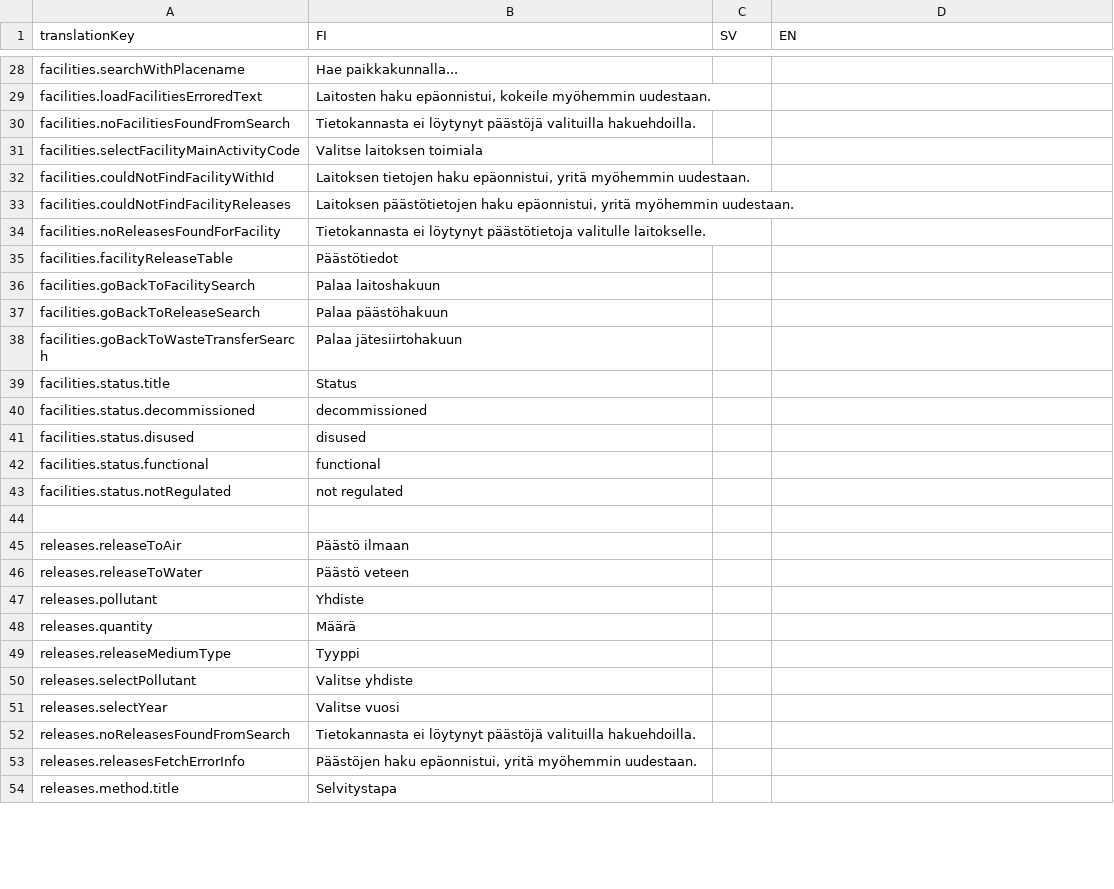
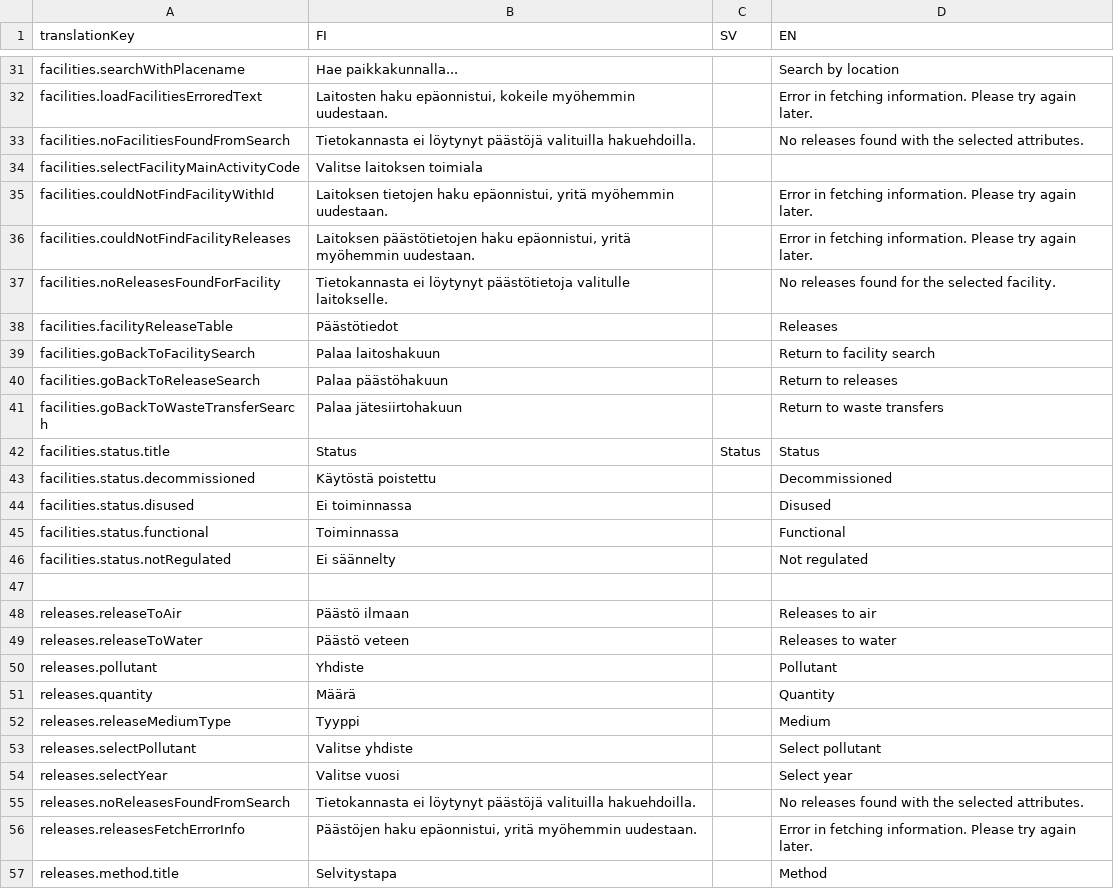
Before and after one commit to sykefi/PRTR, a CSV file: ui/translation_source/general_ui.csv, drawn as a sheet; only a part is shown, gaps mark what is left out; addresses are those after the commit; the diff covers the shown part only; the diff names each change by its address in the sheet, - before the commit and + after, or states it on an @@ line.

```diff
--- a/ui/translation_source/general_ui.csv
+++ b/ui/translation_source/general_ui.csv
-D31 (EN): (empty)
+D31 (EN): Search by location
-D32 (EN): (empty)
+D32 (EN): Error in fetching information. Please try again later.
-D33 (EN): (empty)
+D33 (EN): No releases found with the selected attributes.
-D35:D36 (EN): (empty)
+D35:D36 (EN): Error in fetching information. Please try again later.
-D37 (EN): (empty)
+D37 (EN): No releases found for the selected facility.
-D38 (EN): (empty)
+D38 (EN): Releases
-D39 (EN): (empty)
+D39 (EN): Return to facility search
-D40 (EN): (empty)
+D40 (EN): Return to releases
-D41 (EN): (empty)
+D41 (EN): Return to waste transfers
-C42 (SV): (empty)
+C42 (SV): Status
-D42 (EN): (empty)
+D42 (EN): Status
-B43 (FI): decommissioned
+B43 (FI): Käytöstä poistettu
-D43 (EN): (empty)
+D43 (EN): Decommissioned
-B44 (FI): disused
+B44 (FI): Ei toiminnassa
-D44 (EN): (empty)
+D44 (EN): Disused
-B45 (FI): functional
+B45 (FI): Toiminnassa
-D45 (EN): (empty)
+D45 (EN): Functional
-B46 (FI): not regulated
+B46 (FI): Ei säännelty
-D46 (EN): (empty)
+D46 (EN): Not regulated
-D48 (EN): (empty)
+D48 (EN): Releases to air
-D49 (EN): (empty)
+D49 (EN): Releases to water
-D50 (EN): (empty)
+D50 (EN): Pollutant
-D51 (EN): (empty)
+D51 (EN): Quantity
-D52 (EN): (empty)
+D52 (EN): Medium
-D53 (EN): (empty)
+D53 (EN): Select pollutant
-D54 (EN): (empty)
+D54 (EN): Select year
-D55 (EN): (empty)
+D55 (EN): No releases found with the selected attributes.
-D56 (EN): (empty)
+D56 (EN): Error in fetching information. Please try again later.
-D57 (EN): (empty)
+D57 (EN): Method
```
Also changed, not shown: 3 added rows and 43 edited cells elsewhere in this file, 3 other files.
